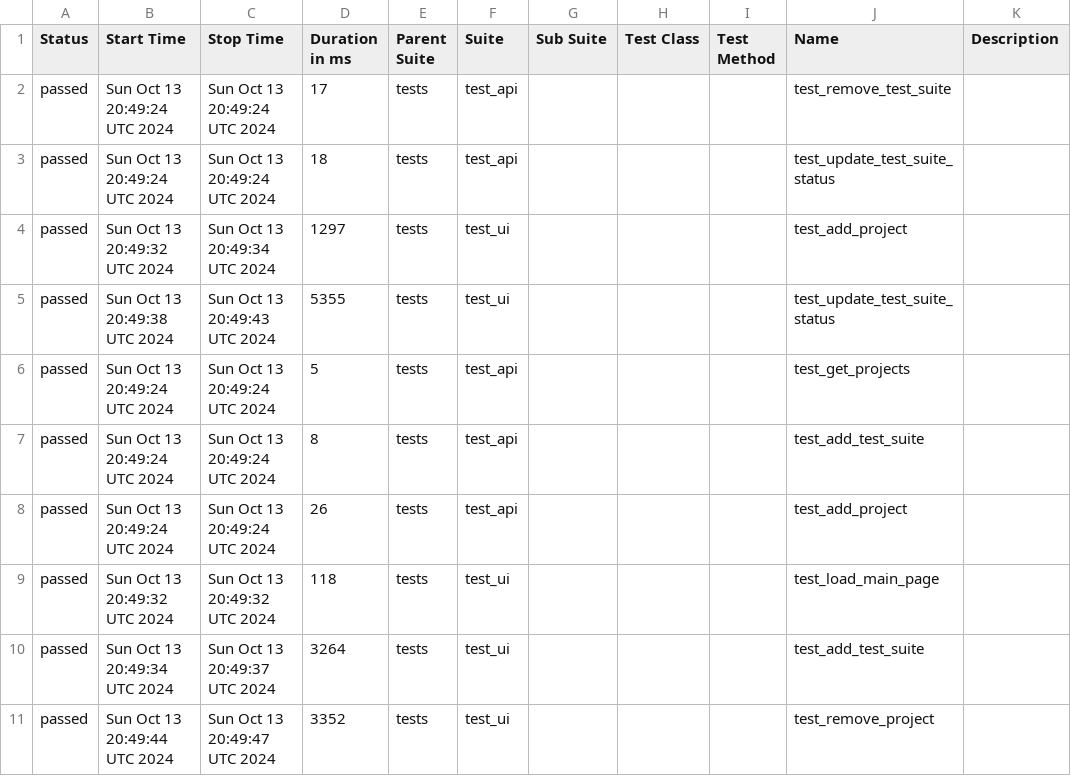
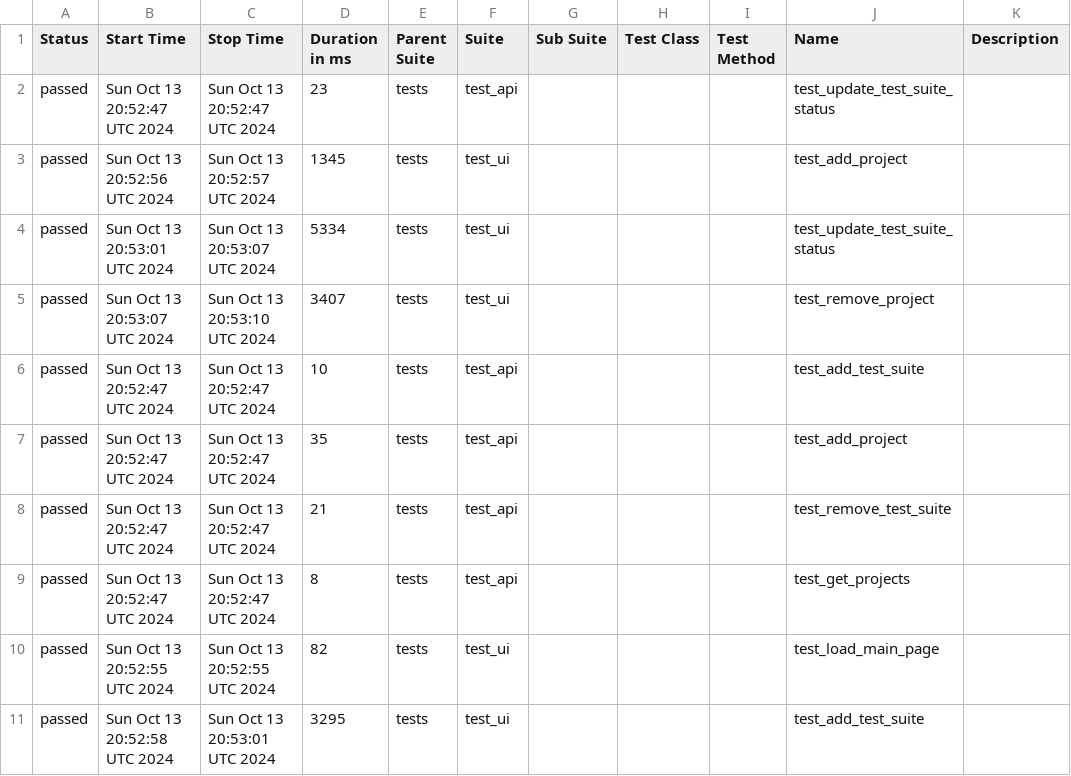
Before and after one commit to MelnikovSergei/test-run-monitor, a CSV file: data/suites.csv, drawn as a sheet.

```diff
--- a/data/suites.csv
+++ b/data/suites.csv
@@ -1,11 +1,11 @@
 "Status","Start Time","Stop Time","Duration in ms","Parent Suite","Suite","Sub Suite","Test Class","Test Method","Name","Description"
-"passed","Sun Oct 13 20:49:24 UTC 2024","Sun Oct 13 20:49:24 UTC 2024","17","tests","test_api","","","","test_remove_test_suite",""
-"passed","Sun Oct 13 20:49:24 UTC 2024","Sun Oct 13 20:49:24 UTC 2024","18","tests","test_api","","","","test_update_test_suite_status",""
-"passed","Sun Oct 13 20:49:32 UTC 2024","Sun Oct 13 20:49:34 UTC 2024","1297","tests","test_ui","","","","test_add_project",""
-"passed","Sun Oct 13 20:49:38 UTC 2024","Sun Oct 13 20:49:43 UTC 2024","5355","tests","test_ui","","","","test_update_test_suite_status",""
-"passed","Sun Oct 13 20:49:24 UTC 2024","Sun Oct 13 20:49:24 UTC 2024","5","tests","test_api","","","","test_get_projects",""
-"passed","Sun Oct 13 20:49:24 UTC 2024","Sun Oct 13 20:49:24 UTC 2024","8","tests","test_api","","","","test_add_test_suite",""
-"passed","Sun Oct 13 20:49:24 UTC 2024","Sun Oct 13 20:49:24 UTC 2024","26","tests","test_api","","","","test_add_project",""
-"passed","Sun Oct 13 20:49:32 UTC 2024","Sun Oct 13 20:49:32 UTC 2024","118","tests","test_ui","","","","test_load_main_page",""
-"passed","Sun Oct 13 20:49:34 UTC 2024","Sun Oct 13 20:49:37 UTC 2024","3264","tests","test_ui","","","","test_add_test_suite",""
-"passed","Sun Oct 13 20:49:44 UTC 2024","Sun Oct 13 20:49:47 UTC 2024","3352","tests","test_ui","","","","test_remove_project",""
+"passed","Sun Oct 13 20:52:47 UTC 2024","Sun Oct 13 20:52:47 UTC 2024","23","tests","test_api","","","","test_update_test_suite_status",""
+"passed","Sun Oct 13 20:52:56 UTC 2024","Sun Oct 13 20:52:57 UTC 2024","1345","tests","test_ui","","","","test_add_project",""
+"passed","Sun Oct 13 20:53:01 UTC 2024","Sun Oct 13 20:53:07 UTC 2024","5334","tests","test_ui","","","","test_update_test_suite_status",""
+"passed","Sun Oct 13 20:53:07 UTC 2024","Sun Oct 13 20:53:10 UTC 2024","3407","tests","test_ui","","","","test_remove_project",""
+"passed","Sun Oct 13 20:52:47 UTC 2024","Sun Oct 13 20:52:47 UTC 2024","10","tests","test_api","","","","test_add_test_suite",""
+"passed","Sun Oct 13 20:52:47 UTC 2024","Sun Oct 13 20:52:47 UTC 2024","35","tests","test_api","","","","test_add_project",""
+"passed","Sun Oct 13 20:52:47 UTC 2024","Sun Oct 13 20:52:47 UTC 2024","21","tests","test_api","","","","test_remove_test_suite",""
+"passed","Sun Oct 13 20:52:47 UTC 2024","Sun Oct 13 20:52:47 UTC 2024","8","tests","test_api","","","","test_get_projects",""
+"passed","Sun Oct 13 20:52:55 UTC 2024","Sun Oct 13 20:52:55 UTC 2024","82","tests","test_ui","","","","test_load_main_page",""
+"passed","Sun Oct 13 20:52:58 UTC 2024","Sun Oct 13 20:53:01 UTC 2024","3295","tests","test_ui","","","","test_add_test_suite",""
```
Also changed, not shown: 33 other files.
